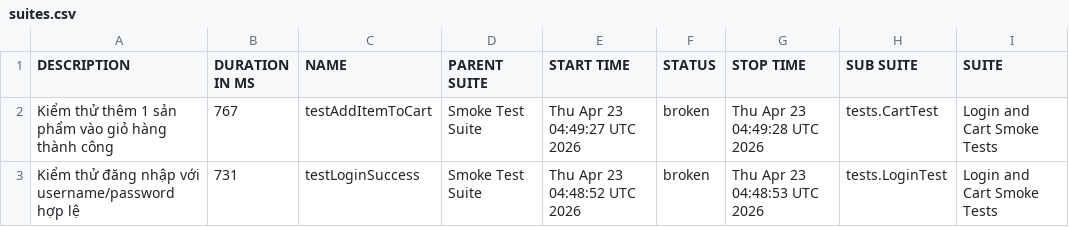
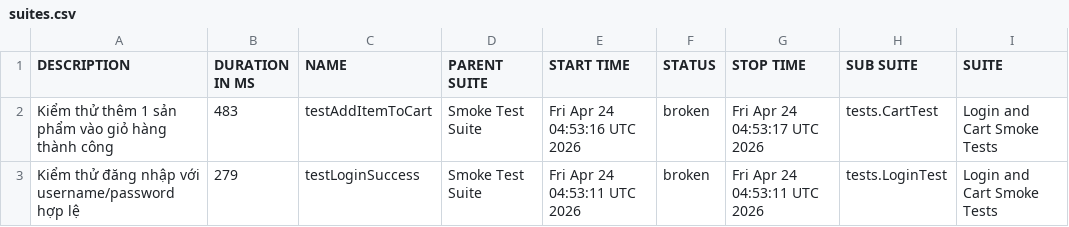
Before and after one commit to binhnguyen1406/bt_buoi11, a CSV file: data/suites.csv, drawn as a sheet; only a part is shown; the diff names each change by its address in the sheet, - before the commit and + after, or states it on an @@ line.

```diff
--- a/data/suites.csv
+++ b/data/suites.csv
-B2 (DURATION IN MS): 767
+B2 (DURATION IN MS): 483
-E2 (START TIME): Thu Apr 23 04:49:27 UTC 2026
+E2 (START TIME): Fri Apr 24 04:53:16 UTC 2026
-G2 (STOP TIME): Thu Apr 23 04:49:28 UTC 2026
+G2 (STOP TIME): Fri Apr 24 04:53:17 UTC 2026
-B3 (DURATION IN MS): 731
+B3 (DURATION IN MS): 279
-E3 (START TIME): Thu Apr 23 04:48:52 UTC 2026
+E3 (START TIME): Fri Apr 24 04:53:11 UTC 2026
-G3 (STOP TIME): Thu Apr 23 04:48:53 UTC 2026
+G3 (STOP TIME): Fri Apr 24 04:53:11 UTC 2026
```
Also changed, not shown: 42 other files.
